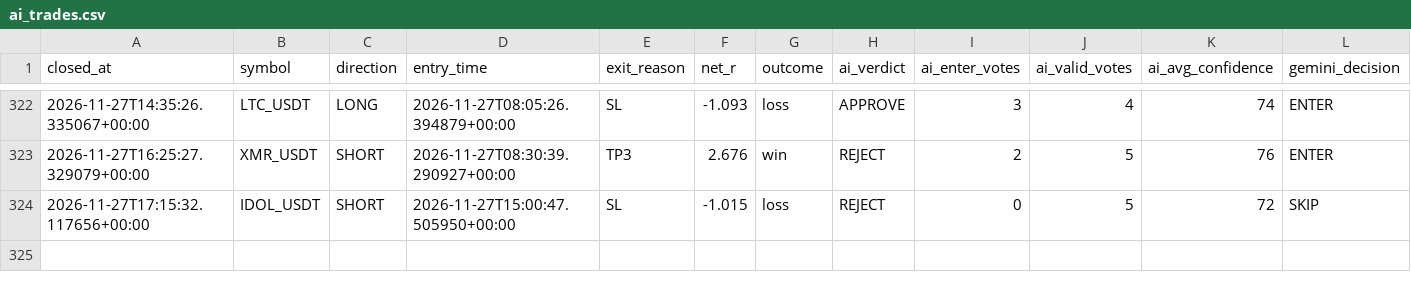
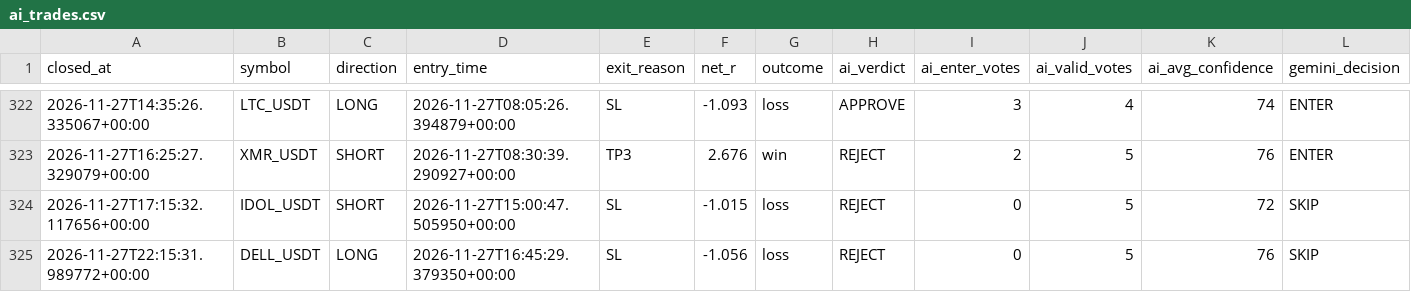
Before and after one commit to wjdtks255-lgtm/Gateio_signal, a CSV file: ai_trades.csv, drawn as a sheet; only a part is shown, gaps mark what is left out; rows hold the shown columns only; the diff names each change by its address in the sheet, - before the commit and + after, or states it on an @@ line.

```diff
--- a/ai_trades.csv
+++ b/ai_trades.csv
+row 325: 2026-11-27T22:15:31.989772+00:00 | DELL_USDT | LONG | 2026-11-27T16:45:29.379350+00:00 | SL | -1.056 | loss | REJECT | 0 | 5 | 76 | SKIP
```
Also changed, not shown: trades.csv, trades_audit.csv, 1 other file.
